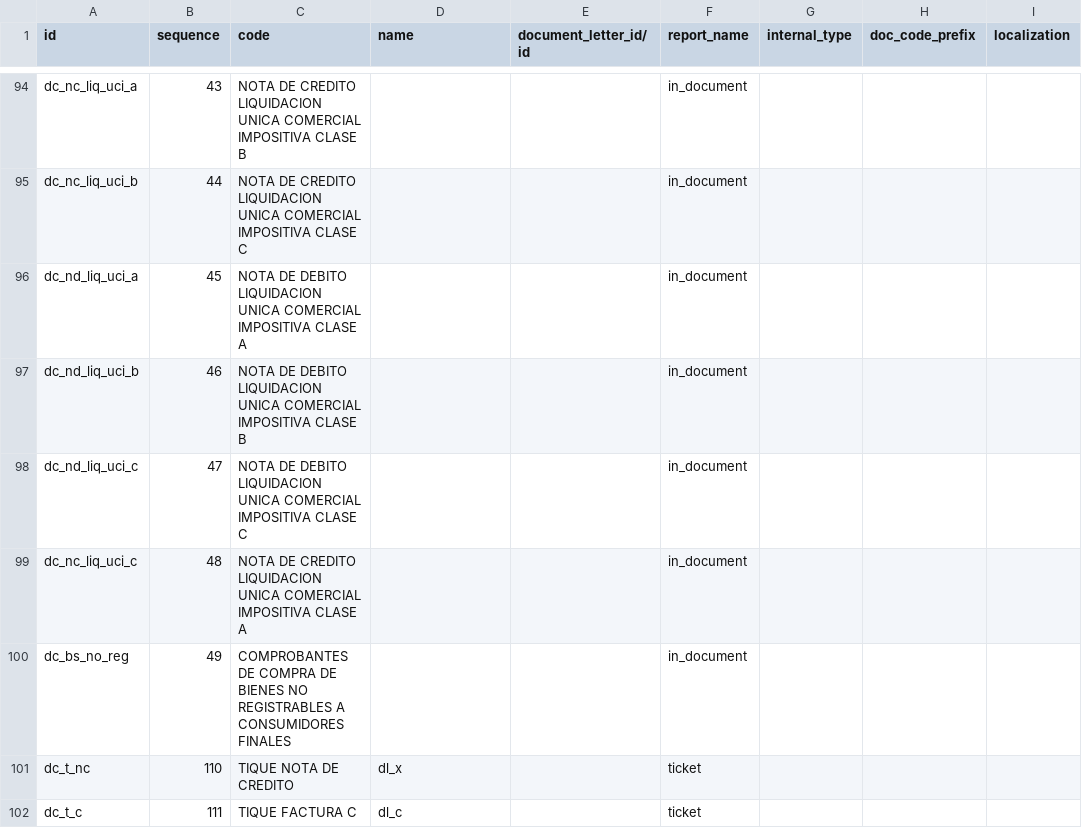
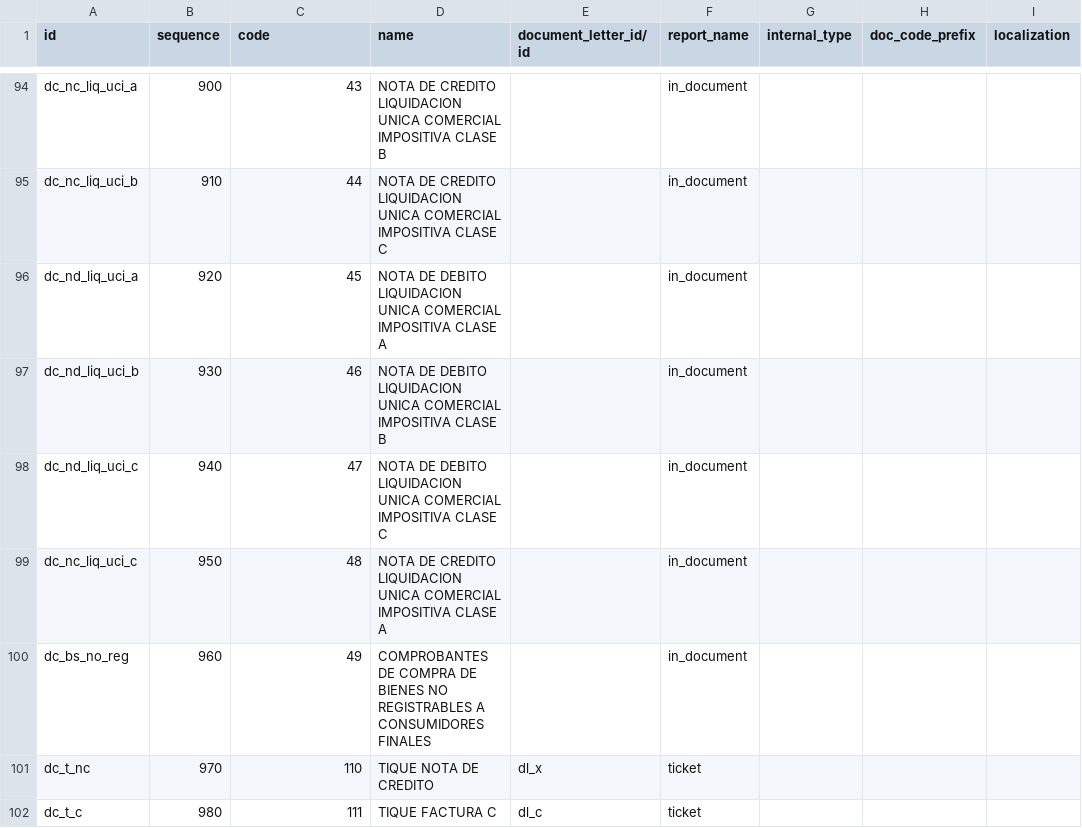
Before and after one commit to ingadhoc/odoo-argentina, a CSV file: l10n_ar_account/data/account.document.type.csv, drawn as a sheet; only a part is shown, gaps mark what is left out; the diff covers the shown part only; the diff names each change by its address in the sheet, - before the commit and + after, or states it on an @@ line.

```diff
--- a/l10n_ar_account/data/account.document.type.csv
+++ b/l10n_ar_account/data/account.document.type.csv
-B94 (sequence): 43
+B94 (sequence): 900
-C94 (code): NOTA DE CREDITO LIQUIDACION UNICA COMERCIAL IMPOSITIVA CLASE B
+C94 (code): 43
-D94 (name): (empty)
+D94 (name): NOTA DE CREDITO LIQUIDACION UNICA COMERCIAL IMPOSITIVA CLASE B
-B95 (sequence): 44
+B95 (sequence): 910
-C95 (code): NOTA DE CREDITO LIQUIDACION UNICA COMERCIAL IMPOSITIVA CLASE C
+C95 (code): 44
-D95 (name): (empty)
+D95 (name): NOTA DE CREDITO LIQUIDACION UNICA COMERCIAL IMPOSITIVA CLASE C
-B96 (sequence): 45
+B96 (sequence): 920
-C96 (code): NOTA DE DEBITO LIQUIDACION UNICA COMERCIAL IMPOSITIVA CLASE A
+C96 (code): 45
-D96 (name): (empty)
+D96 (name): NOTA DE DEBITO LIQUIDACION UNICA COMERCIAL IMPOSITIVA CLASE A
-B97 (sequence): 46
+B97 (sequence): 930
-C97 (code): NOTA DE DEBITO LIQUIDACION UNICA COMERCIAL IMPOSITIVA CLASE B
+C97 (code): 46
-D97 (name): (empty)
+D97 (name): NOTA DE DEBITO LIQUIDACION UNICA COMERCIAL IMPOSITIVA CLASE B
-B98 (sequence): 47
+B98 (sequence): 940
-C98 (code): NOTA DE DEBITO LIQUIDACION UNICA COMERCIAL IMPOSITIVA CLASE C
+C98 (code): 47
-D98 (name): (empty)
+D98 (name): NOTA DE DEBITO LIQUIDACION UNICA COMERCIAL IMPOSITIVA CLASE C
-B99 (sequence): 48
+B99 (sequence): 950
-C99 (code): NOTA DE CREDITO LIQUIDACION UNICA COMERCIAL IMPOSITIVA CLASE A
+C99 (code): 48
-D99 (name): (empty)
+D99 (name): NOTA DE CREDITO LIQUIDACION UNICA COMERCIAL IMPOSITIVA CLASE A
-B100 (sequence): 49
+B100 (sequence): 960
-C100 (code): COMPROBANTES DE COMPRA DE BIENES NO REGISTRABLES A CONSUMIDORES FINALES
+C100 (code): 49
-D100 (name): (empty)
+D100 (name): COMPROBANTES DE COMPRA DE BIENES NO REGISTRABLES A CONSUMIDORES FINALES
-B101 (sequence): 110
+B101 (sequence): 970
-C101 (code): TIQUE NOTA DE CREDITO
+C101 (code): 110
-D101 (name): dl_x
+D101 (name): TIQUE NOTA DE CREDITO
-E101 (document_letter_id/id): (empty)
+E101 (document_letter_id/id): dl_x
-B102 (sequence): 111
+B102 (sequence): 980
-C102 (code): TIQUE FACTURA C
+C102 (code): 111
-D102 (name): dl_c
+D102 (name): TIQUE FACTURA C
-E102 (document_letter_id/id): (empty)
+E102 (document_letter_id/id): dl_c
```
Also changed, not shown: 72 edited cells elsewhere in this file.
